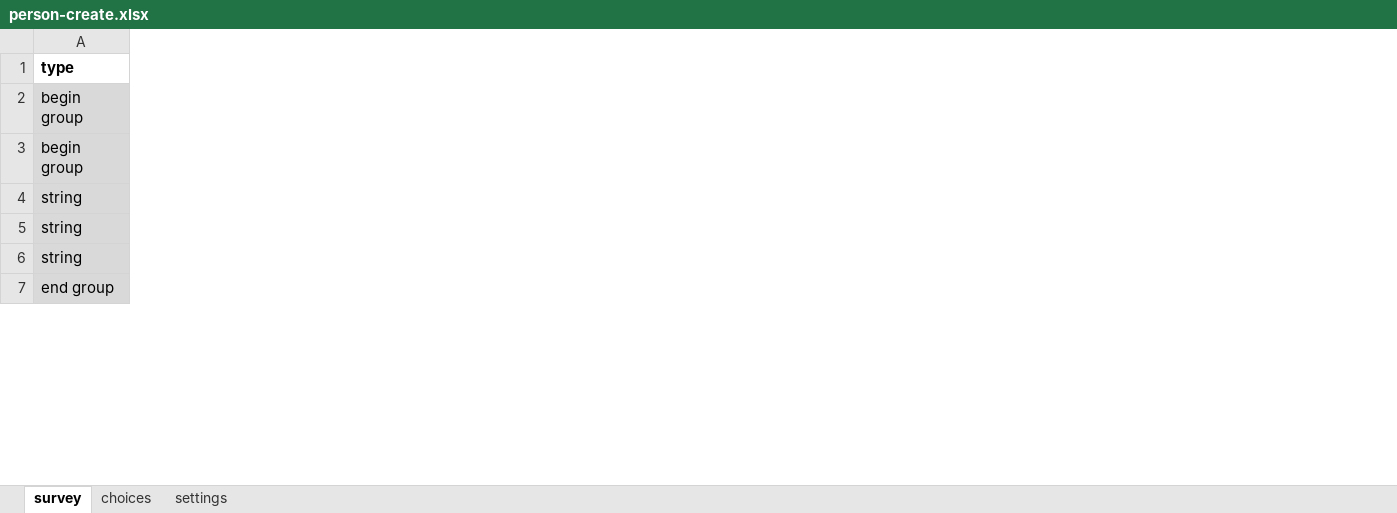
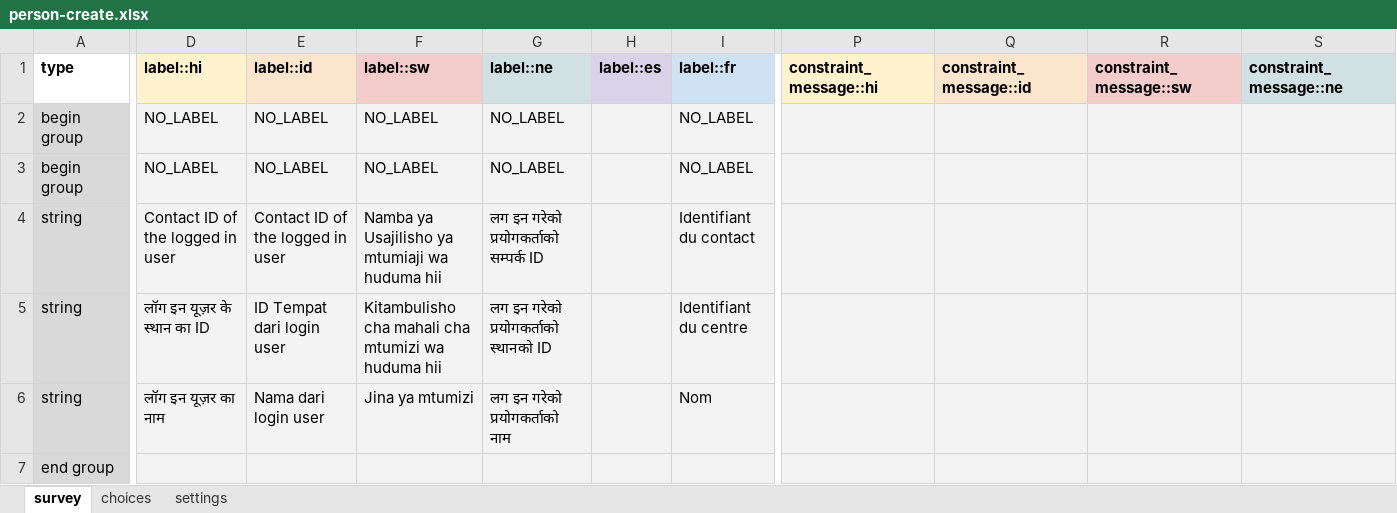
Before and after one commit to IntelliSOFT-Consulting/cht_pvers, an Excel workbook: cht_app/forms/contact/person-create.xlsx, sheet survey, drawn as a sheet; only a part is shown, gaps mark what is left out; values as stored, in another font and other column widths than the file's, no borders; charts and pictures not drawn; the diff covers the shown part only; the diff names each change by its address in the sheet, - before the commit and + after, or states it on an @@ line.

```diff
--- a/cht_app/forms/contact/person-create.xlsx (sheet survey)
+++ b/cht_app/forms/contact/person-create.xlsx (sheet survey)
+column D (label::hi), rows 2-6: NO_LABEL | NO_LABEL | Contact ID of the logged in user | लॉग इन यूज़र के स्थान का ID | लॉग इन यूज़र का नाम
+column E (label::id), rows 2-6: NO_LABEL | NO_LABEL | Contact ID of the logged in user | ID Tempat dari login user | Nama dari login user
+column F (label::sw), rows 2-6: NO_LABEL | NO_LABEL | Namba ya Usajilisho ya mtumiaji wa huduma hii | Kitambulisho cha mahali cha mtumizi wa huduma hii | Jina ya mtumizi
+column G (label::ne), rows 2-6: NO_LABEL | NO_LABEL | लग इन गरेको प्रयोगकर्ताको सम्पर्क ID | लग इन गरेको प्रयोगकर्ताको स्थानको ID | लग इन गरेको प्रयोगकर्ताको नाम
+column H (label::es), empty
+column I (label::fr), rows 2-6: NO_LABEL | NO_LABEL | Identifiant du contact | Identifiant du centre | Nom
+column P (constraint_message::hi), empty
+column Q (constraint_message::id), empty
+column R (constraint_message::sw), empty
+column S (constraint_message::ne), empty
```
Also changed, not shown: 3 added rows, 7 added columns, 24 edited cells and cell formats elsewhere in this sheet, sheet choices, sheet settings, charts or pictures, cht_app/forms/contact/clinic-create.xlsx, cht_app/forms/contact/district_hospital-create.xlsx, 14 other files.
